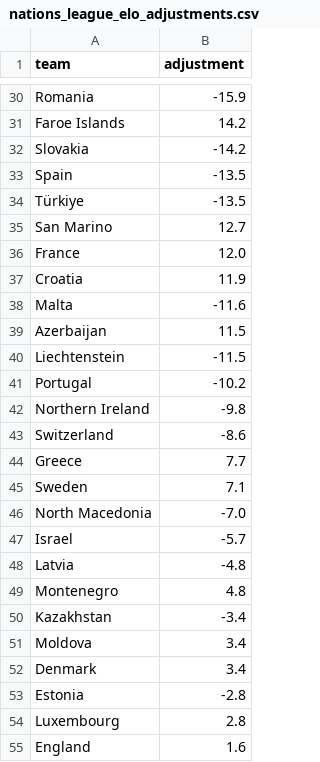
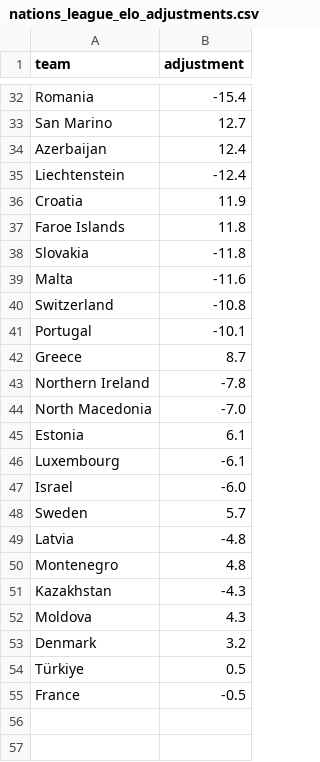
Before and after one commit to SmudgeYorkshire/footrankings, a CSV file: ratings/nations_league_elo_adjustments.csv, drawn as a sheet; only a part is shown, gaps mark what is left out; removed rows and columns are numbered as before the commit, all else as after; the diff covers the shown part only; the diff names each change by its address in the sheet, - before the commit and + after, or states it on an @@ line.

```diff
--- a/ratings/nations_league_elo_adjustments.csv
+++ b/ratings/nations_league_elo_adjustments.csv
-B32 (adjustment): -15.9
+B32 (adjustment): -15.4
-row 31: Faroe Islands | 14.2
-row 32: Slovakia | -14.2
-row 33: Spain | -13.5
-row 34: Türkiye | -13.5
-row 36: France | 12.0
+row 34: Azerbaijan | 12.4
+row 35: Liechtenstein | -12.4
+row 37: Faroe Islands | 11.8
+row 38: Slovakia | -11.8
-row 39: Azerbaijan | 11.5
-row 40: Liechtenstein | -11.5
-row 41: Portugal | -10.2
-row 42: Northern Ireland | -9.8
-B40 (adjustment): -8.6
+B40 (adjustment): -10.8
+row 41: Portugal | -10.1
-B42 (adjustment): 7.7
+B42 (adjustment): 8.7
-row 45: Sweden | 7.1
+row 43: Northern Ireland | -7.8
+row 45: Estonia | 6.1
+row 46: Luxembourg | -6.1
-B47 (adjustment): -5.7
+B47 (adjustment): -6.0
+row 48: Sweden | 5.7
-B51 (adjustment): -3.4
+B51 (adjustment): -4.3
-B52 (adjustment): 3.4
+B52 (adjustment): 4.3
-B53 (adjustment): 3.4
+B53 (adjustment): 3.2
-row 53: Estonia | -2.8
-row 54: Luxembourg | 2.8
-row 55: England | 1.6
+row 54: Türkiye | 0.5
+row 55: France | -0.5
```
Also changed, not shown: 9 added rows, 7 removed rows and 13 edited cells elsewhere in this file, ratings/nations_league_elo.csv.
